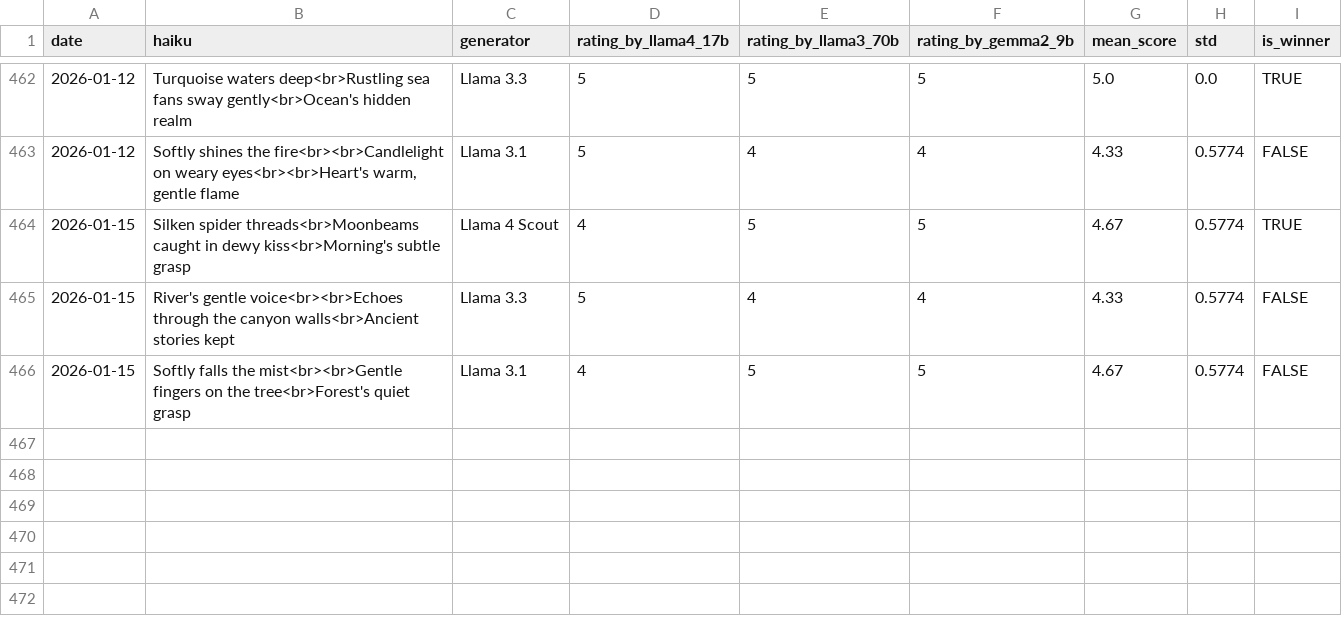
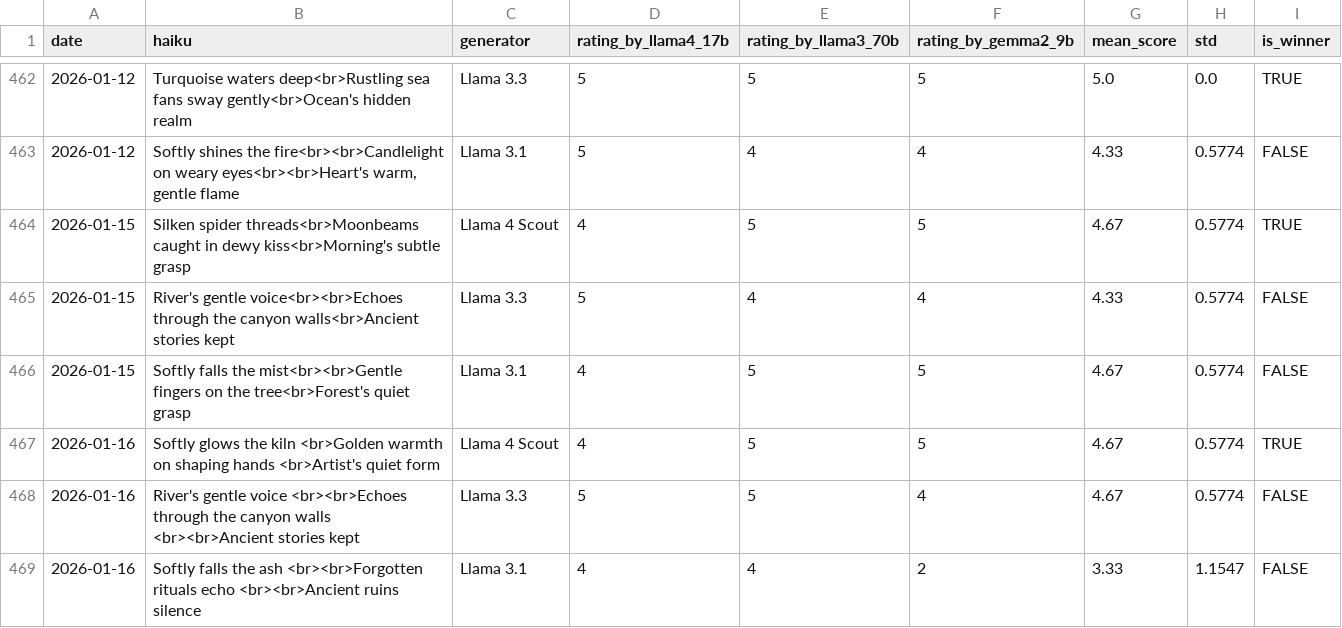
Before and after one commit to abeljohny/abeljohny, a CSV file: assets/history.csv, drawn as a sheet; only a part is shown, gaps mark what is left out; the diff names each change by its address in the sheet, - before the commit and + after, or states it on an @@ line.

```diff
--- a/assets/history.csv
+++ b/assets/history.csv
+row 467: 2026-01-16 | Softly glows the kiln <br>Golden warmth on shaping hands <br>Artist's quiet form | Llama 4 Scout | 4 | 5 | 5 | 4.67 | 0.5774 | TRUE
+row 468: 2026-01-16 | River's gentle voice <br><br>Echoes through the canyon walls <br><br>Ancient stories kept | Llama 3.3 | 5 | 5 | 4 | 4.67 | 0.5774 | FALSE
+row 469: 2026-01-16 | Softly falls the ash <br><br>Forgotten rituals echo <br><br>Ancient ruins silence | Llama 3.1 | 4 | 4 | 2 | 3.33 | 1.1547 | FALSE
```
Also changed, not shown: 2 other files.
